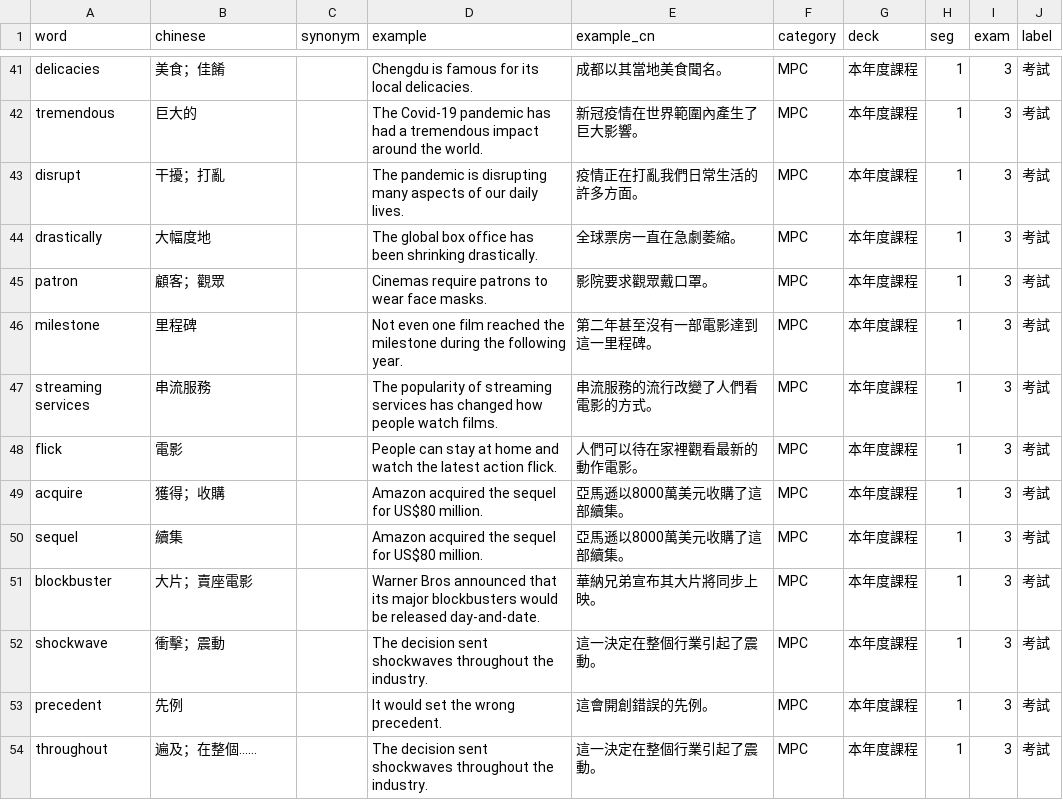
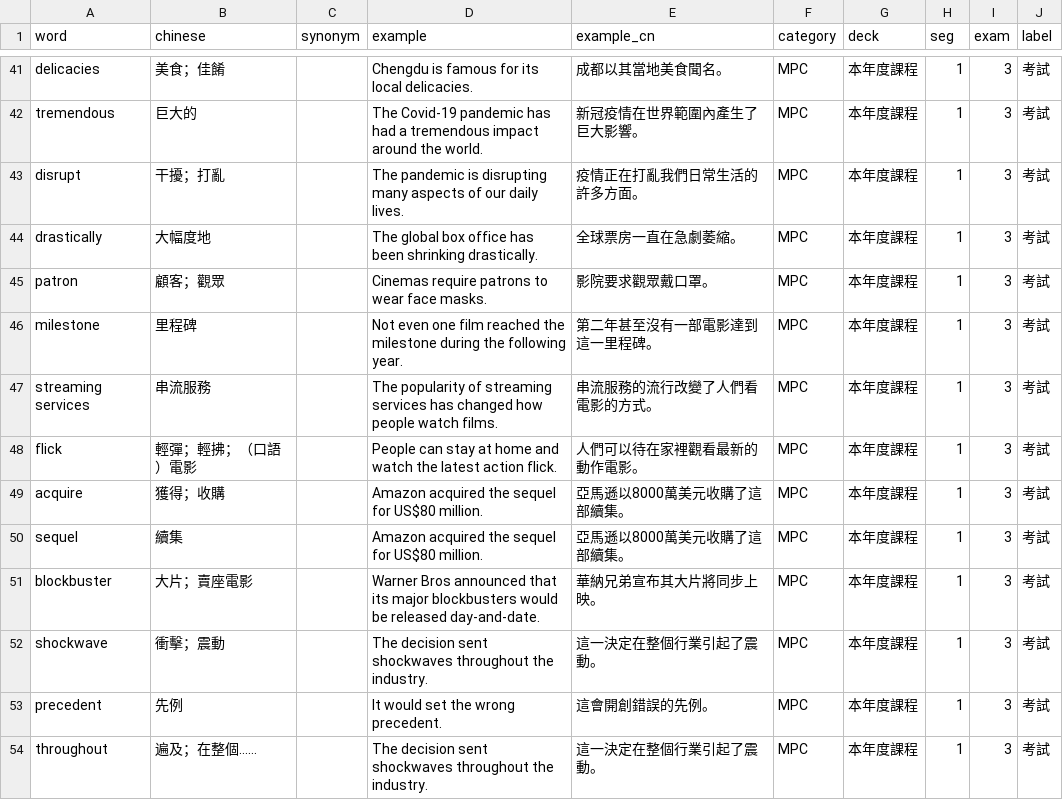
Before and after one commit to Hunggy/vocab-test, a CSV file: source/seg1_exam3_mpc.csv, drawn as a sheet; only a part is shown, gaps mark what is left out.

```diff
--- a/source/seg1_exam3_mpc.csv
+++ b/source/seg1_exam3_mpc.csv
@@ -47,3 +47,3 @@ milestone,里程碑,,Not even one film reached the milestone during the followin
 streaming services,串流服務,,The popularity of streaming services has changed how people watch films.,串流服務的流行改變了人們看電影的方式。,MPC,本年度課程,1,3,考試
-flick,電影,,People can stay at home and watch the latest action flick.,人們可以待在家裡觀看最新的動作電影。,MPC,本年度課程,1,3,考試
+flick,輕彈；輕拂；（口語）電影,,People can stay at home and watch the latest action flick.,人們可以待在家裡觀看最新的動作電影。,MPC,本年度課程,1,3,考試
 acquire,獲得；收購,,Amazon acquired the sequel for US$80 million.,亞馬遜以8000萬美元收購了這部續集。,MPC,本年度課程,1,3,考試
```
Also changed, not shown: 1 other file.
